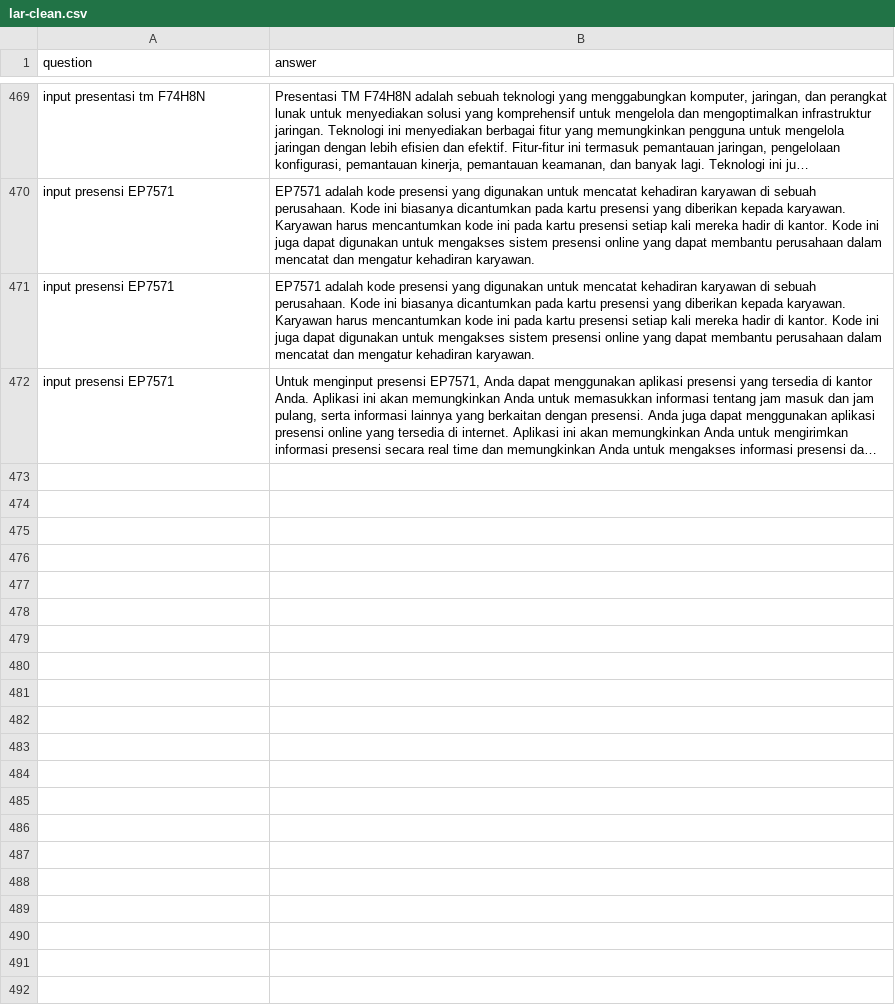
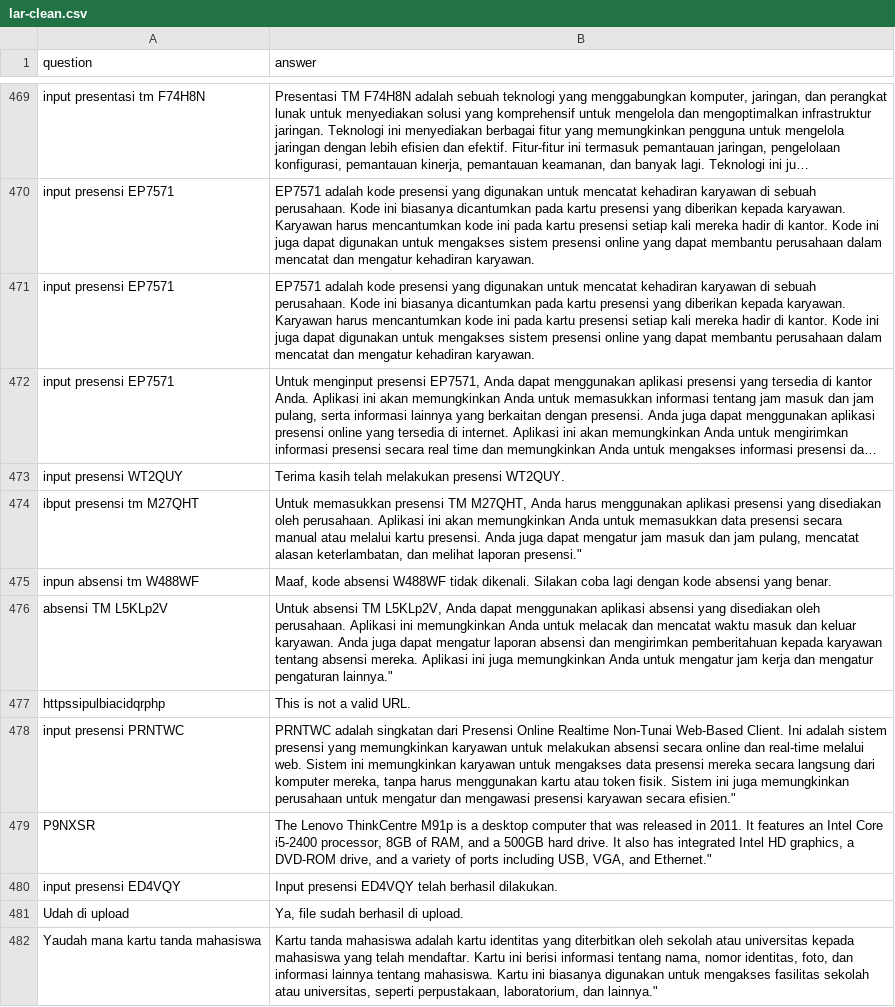
Before and after one commit to anakilang-ai/clean-dan-validasi-data, a CSV file: dataset/gilar-dataset/lar-clean.csv, drawn as a sheet; only a part is shown, gaps mark what is left out; long unchanged cells end in …; the diff names each change by its address in the sheet, - before the commit and + after, or states it on an @@ line.

Commit message:
clean

```diff
--- a/dataset/gilar-dataset/lar-clean.csv
+++ b/dataset/gilar-dataset/lar-clean.csv
+row 473: input presensi WT2QUY | Terima kasih telah melakukan presensi WT2QUY.
+row 474: ibput presensi tm M27QHT | Untuk memasukkan presensi TM M27QHT, Anda harus menggunakan aplikasi presensi yang disediakan oleh perusahaan. Aplikasi ini akan memungkinkan Anda untuk memasukkan data presensi secara manual atau melalui kartu presensi. Anda juga dapat mengatur jam masuk dan jam pulang, mencatat alasan keterlambatan, dan melihat laporan presensi."
+row 475: inpun absensi tm W488WF | Maaf, kode absensi W488WF tidak dikenali. Silakan coba lagi dengan kode absensi yang benar.
+row 476: absensi TM L5KLp2V | Untuk absensi TM L5KLp2V, Anda dapat menggunakan aplikasi absensi yang disediakan oleh perusahaan. Aplikasi ini memungkinkan Anda untuk melacak dan mencatat waktu masuk dan keluar karyawan. Anda juga dapat mengatur laporan absensi dan mengirimkan pemberitahuan kepada karyawan tentang absensi mereka. Aplikasi ini juga memungkinkan Anda untuk mengatur jam kerja dan mengatur pengaturan lainnya."
+row 477: httpssipulbiacidqrphp | This is not a valid URL.
+row 478: input presensi PRNTWC | PRNTWC adalah singkatan dari Presensi Online Realtime Non-Tunai Web-Based Client. Ini adalah sistem presensi yang memungkinkan karyawan untuk melakukan absensi secara online dan real-time melalui web. Sistem ini memungkinkan karyawan untuk mengakses data presensi mereka secara langsung dari komputer mereka, tanpa harus menggunakan kartu atau token fisik. Sistem ini juga memungkinkan perusahaan untuk mengatur dan mengawasi presensi karyawan secara efisien."
+row 479: P9NXSR | The Lenovo ThinkCentre M91p is a desktop computer that was released in 2011. It features an Intel Core i5-2400 processor, 8GB of RAM, and a 500GB hard drive. It also has integrated Intel HD graphics, a DVD-ROM drive, and a variety of ports including USB, VGA, and Ethernet."
+row 480: input presensi ED4VQY | Input presensi ED4VQY telah berhasil dilakukan.
+row 481: Udah di upload | Ya, file sudah berhasil di upload.
+row 482: Yaudah mana kartu tanda mahasiswa | Kartu tanda mahasiswa adalah kartu identitas yang diterbitkan oleh sekolah atau universitas kepada mahasiswa yang telah mendaftar. Kartu ini berisi informasi tentang nama, nomor identitas, foto, dan informasi lainnya tentang mahasiswa. Kartu ini biasanya digunakan untuk mengakses fasilitas sekolah atau universitas, seperti perpustakaan, laboratorium, dan lainnya."
```
